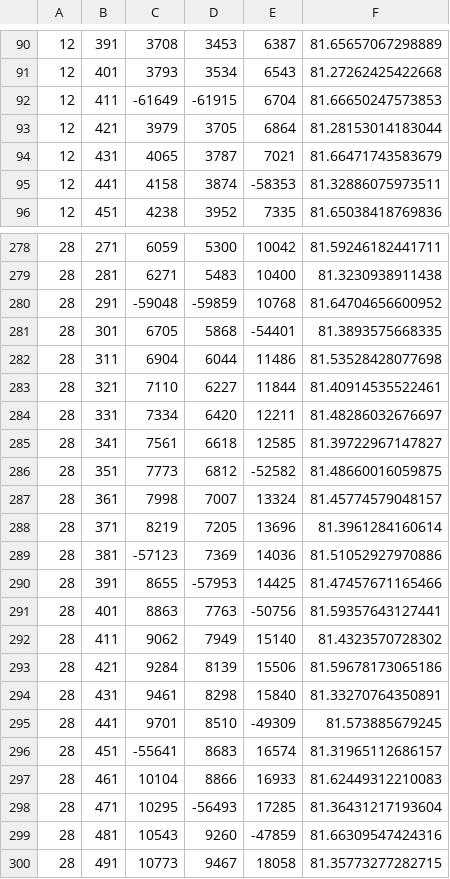
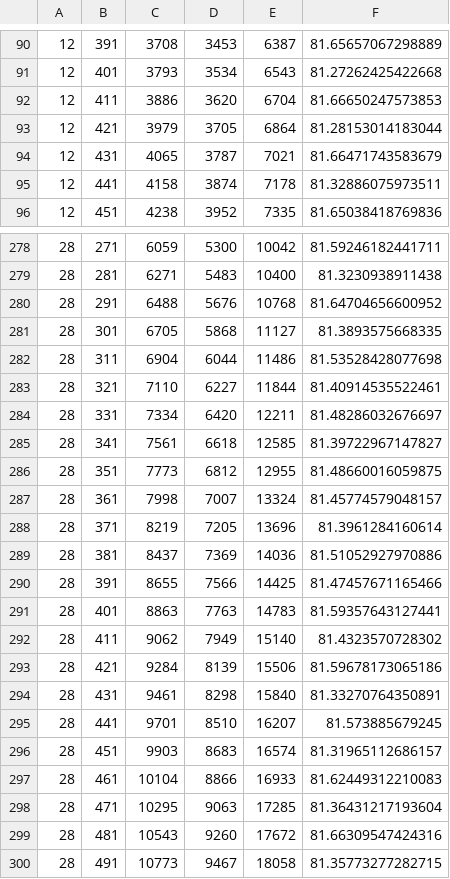
Before and after one commit to n-io/sliding-window, a CSV file: synchronous-slide/results/out_cs2.csv, drawn as a sheet; only a part is shown, gaps mark what is left out; the diff covers the shown part only.

```diff
--- a/synchronous-slide/results/out_cs2.csv
+++ b/synchronous-slide/results/out_cs2.csv
@@ -91,6 +91,6 @@
 12,401,3793,3534,6543,81.27262425422668
-12,411,-61649,-61915,6704,81.66650247573853
+12,411,3886,3620,6704,81.66650247573853
 12,421,3979,3705,6864,81.28153014183044
 12,431,4065,3787,7021,81.66471743583679
-12,441,4158,3874,-58353,81.32886075973511
+12,441,4158,3874,7178,81.32886075973511
 12,451,4238,3952,7335,81.65038418769836
@@ -279,4 +279,4 @@
 28,281,6271,5483,10400,81.3230938911438
-28,291,-59048,-59859,10768,81.64704656600952
-28,301,6705,5868,-54401,81.3893575668335
+28,291,6488,5676,10768,81.64704656600952
+28,301,6705,5868,11127,81.3893575668335
 28,311,6904,6044,11486,81.53528428077698
@@ -285,8 +285,8 @@
 28,341,7561,6618,12585,81.39722967147827
-28,351,7773,6812,-52582,81.48660016059875
+28,351,7773,6812,12955,81.48660016059875
 28,361,7998,7007,13324,81.45774579048157
 28,371,8219,7205,13696,81.3961284160614
-28,381,-57123,7369,14036,81.51052927970886
-28,391,8655,-57953,14425,81.47457671165466
-28,401,8863,7763,-50756,81.59357643127441
+28,381,8437,7369,14036,81.51052927970886
+28,391,8655,7566,14425,81.47457671165466
+28,401,8863,7763,14783,81.59357643127441
 28,411,9062,7949,15140,81.4323570728302
@@ -294,7 +294,7 @@
 28,431,9461,8298,15840,81.33270764350891
-28,441,9701,8510,-49309,81.573885679245
-28,451,-55641,8683,16574,81.31965112686157
+28,441,9701,8510,16207,81.573885679245
+28,451,9903,8683,16574,81.31965112686157
 28,461,10104,8866,16933,81.62449312210083
-28,471,10295,-56493,17285,81.36431217193604
-28,481,10543,9260,-47859,81.66309547424316
+28,471,10295,9063,17285,81.36431217193604
+28,481,10543,9260,17672,81.66309547424316
 28,491,10773,9467,18058,81.35773277282715
```
Also changed, not shown: 59 edited cells elsewhere in this file.
